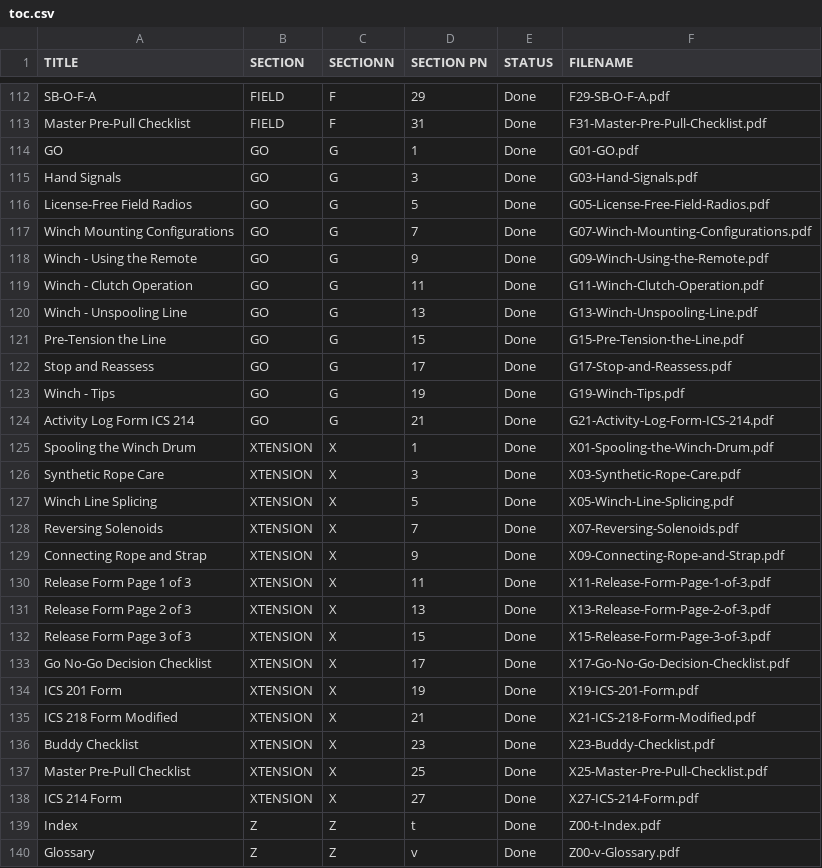
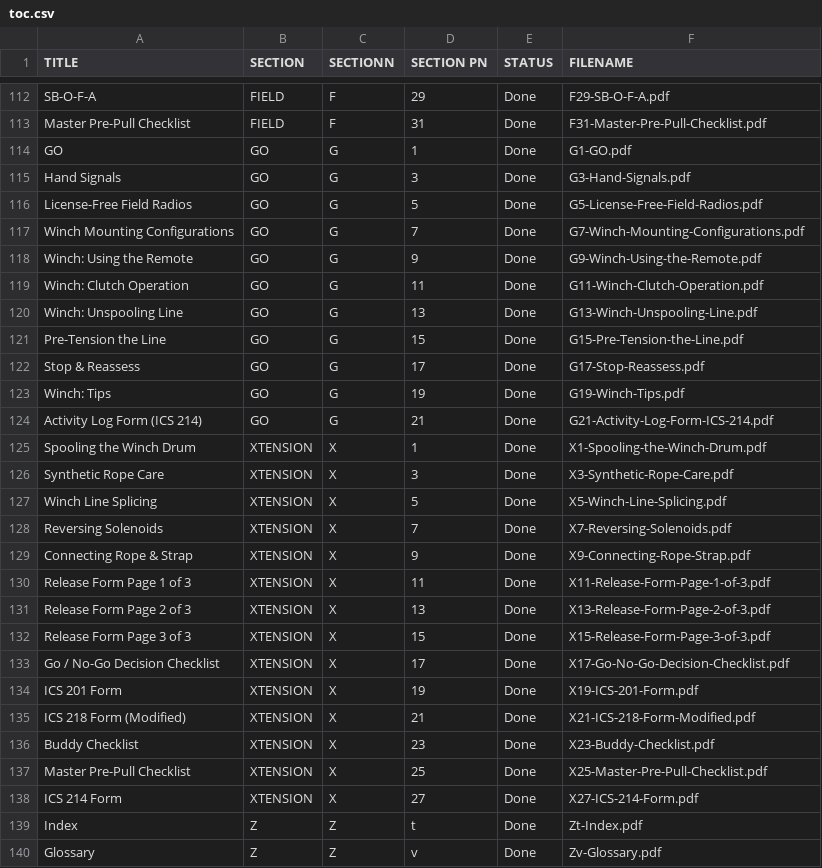
Before and after one commit to zeisys-amadhavan/glovebox-reference-manual, a CSV file: toc.csv, drawn as a sheet; only a part is shown, gaps mark what is left out; the diff covers the shown part only.

```diff
--- a/toc.csv
+++ b/toc.csv
@@ -113,18 +113,18 @@ SB-O-F-A,FIELD,F,29,Done,F29-SB-O-F-A.pdf
 Master Pre-Pull Checklist,FIELD,F,31,Done,F31-Master-Pre-Pull-Checklist.pdf
-GO,GO,G,1,Done,G01-GO.pdf
-Hand Signals,GO,G,3,Done,G03-Hand-Signals.pdf
-License-Free Field Radios,GO,G,5,Done,G05-License-Free-Field-Radios.pdf
-Winch Mounting Configurations,GO,G,7,Done,G07-Winch-Mounting-Configurations.pdf
-Winch - Using the Remote,GO,G,9,Done,G09-Winch-Using-the-Remote.pdf
-Winch - Clutch Operation,GO,G,11,Done,G11-Winch-Clutch-Operation.pdf
-Winch - Unspooling Line,GO,G,13,Done,G13-Winch-Unspooling-Line.pdf
+GO,GO,G,1,Done,G1-GO.pdf
+Hand Signals,GO,G,3,Done,G3-Hand-Signals.pdf
+License-Free Field Radios,GO,G,5,Done,G5-License-Free-Field-Radios.pdf
+Winch Mounting Configurations,GO,G,7,Done,G7-Winch-Mounting-Configurations.pdf
+Winch: Using the Remote,GO,G,9,Done,G9-Winch-Using-the-Remote.pdf
+Winch: Clutch Operation,GO,G,11,Done,G11-Winch-Clutch-Operation.pdf
+Winch: Unspooling Line,GO,G,13,Done,G13-Winch-Unspooling-Line.pdf
 Pre-Tension the Line,GO,G,15,Done,G15-Pre-Tension-the-Line.pdf
-Stop and Reassess,GO,G,17,Done,G17-Stop-and-Reassess.pdf
-Winch - Tips,GO,G,19,Done,G19-Winch-Tips.pdf
-Activity Log Form ICS 214,GO,G,21,Done,G21-Activity-Log-Form-ICS-214.pdf
-Spooling the Winch Drum,XTENSION,X,1,Done,X01-Spooling-the-Winch-Drum.pdf
-Synthetic Rope Care,XTENSION,X,3,Done,X03-Synthetic-Rope-Care.pdf
-Winch Line Splicing,XTENSION,X,5,Done,X05-Winch-Line-Splicing.pdf
-Reversing Solenoids,XTENSION,X,7,Done,X07-Reversing-Solenoids.pdf
-Connecting Rope and Strap,XTENSION,X,9,Done,X09-Connecting-Rope-and-Strap.pdf
+Stop & Reassess,GO,G,17,Done,G17-Stop-Reassess.pdf
+Winch: Tips,GO,G,19,Done,G19-Winch-Tips.pdf
+Activity Log Form (ICS 214),GO,G,21,Done,G21-Activity-Log-Form-ICS-214.pdf
+Spooling the Winch Drum,XTENSION,X,1,Done,X1-Spooling-the-Winch-Drum.pdf
+Synthetic Rope Care,XTENSION,X,3,Done,X3-Synthetic-Rope-Care.pdf
+Winch Line Splicing,XTENSION,X,5,Done,X5-Winch-Line-Splicing.pdf
+Reversing Solenoids,XTENSION,X,7,Done,X7-Reversing-Solenoids.pdf
+Connecting Rope & Strap,XTENSION,X,9,Done,X9-Connecting-Rope-Strap.pdf
 Release Form Page 1 of 3,XTENSION,X,11,Done,X11-Release-Form-Page-1-of-3.pdf
@@ -132,5 +132,5 @@ Release Form Page 2 of 3,XTENSION,X,13,Done,X13-Release-Form-Page-2-of-3.pdf
 Release Form Page 3 of 3,XTENSION,X,15,Done,X15-Release-Form-Page-3-of-3.pdf
-Go No-Go Decision Checklist,XTENSION,X,17,Done,X17-Go-No-Go-Decision-Checklist.pdf
+Go / No-Go Decision Checklist,XTENSION,X,17,Done,X17-Go-No-Go-Decision-Checklist.pdf
 ICS 201 Form,XTENSION,X,19,Done,X19-ICS-201-Form.pdf
-ICS 218 Form Modified,XTENSION,X,21,Done,X21-ICS-218-Form-Modified.pdf
+ICS 218 Form (Modified),XTENSION,X,21,Done,X21-ICS-218-Form-Modified.pdf
 Buddy Checklist,XTENSION,X,23,Done,X23-Buddy-Checklist.pdf
@@ -138,3 +138,3 @@ Master Pre-Pull Checklist,XTENSION,X,25,Done,X25-Master-Pre-Pull-Checklist.pdf
 ICS 214 Form,XTENSION,X,27,Done,X27-ICS-214-Form.pdf
-Index,Z,Z,t,Done,Z00-t-Index.pdf
-Glossary,Z,Z,v,Done,Z00-v-Glossary.pdf
+Index,Z,Z,t,Done,Zt-Index.pdf
+Glossary,Z,Z,v,Done,Zv-Glossary.pdf
```
Also changed, not shown: 1 added row, 1 removed row and 66 edited cells elsewhere in this file.
